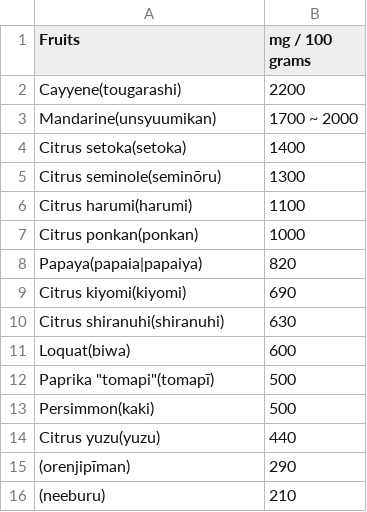
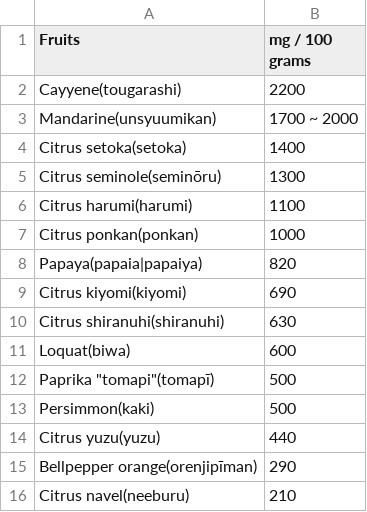
Before and after one commit to FruityheartGarden/E_I____, a CSV file: Fruits - β-cryptoxanthin.csv, drawn as a sheet.

Commit message:
🌴 Fruits - β-cryptoxanthin.csv

```diff
--- a/Fruits - β-cryptoxanthin.csv
+++ b/Fruits - β-cryptoxanthin.csv
@@ -14,3 +14,3 @@ Persimmon(kaki), 500
 Citrus yuzu(yuzu), 440
-(orenjipīman), 290
-(neeburu), 210
+Bellpepper orange(orenjipīman), 290
+Citrus navel(neeburu), 210
```
